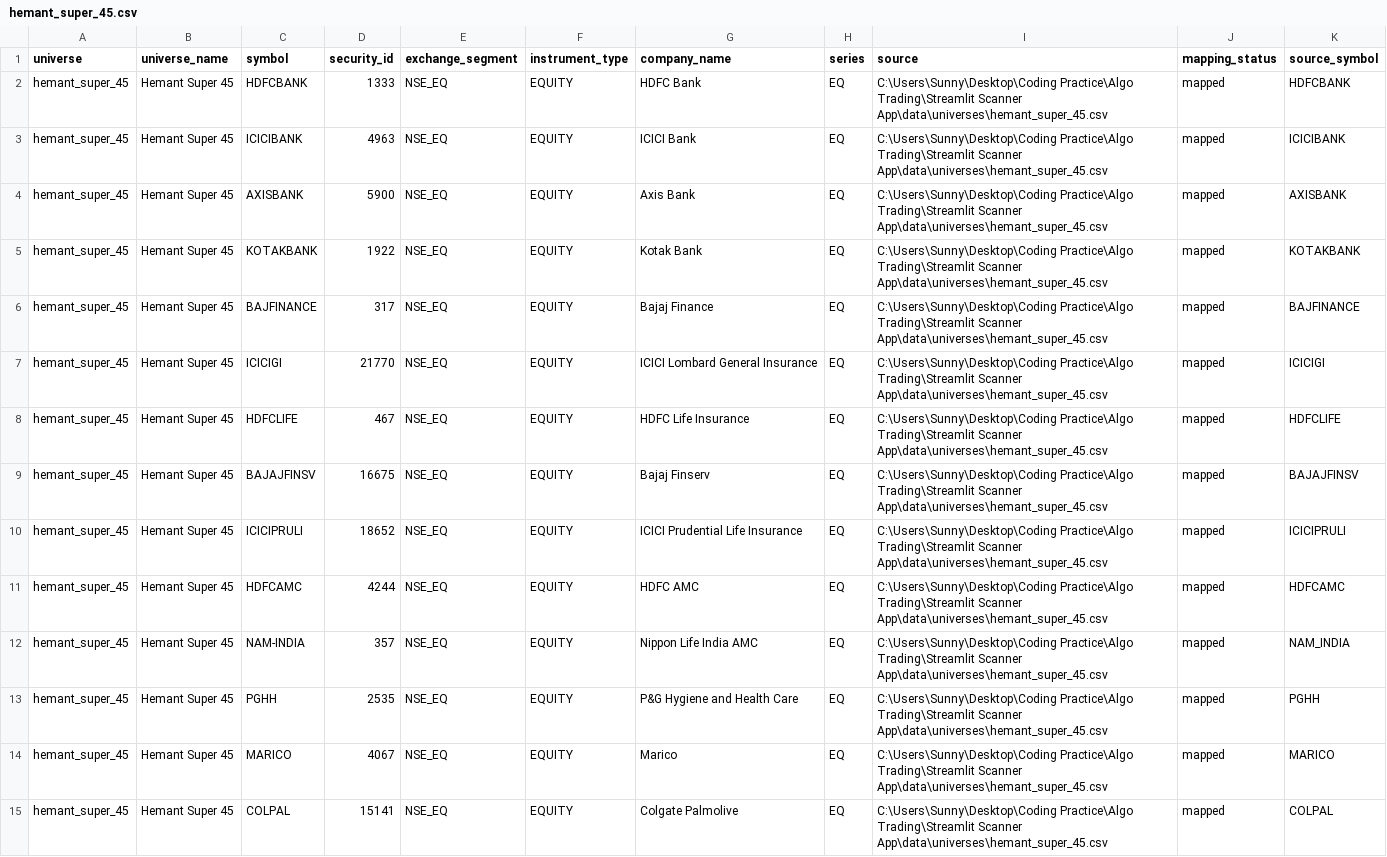
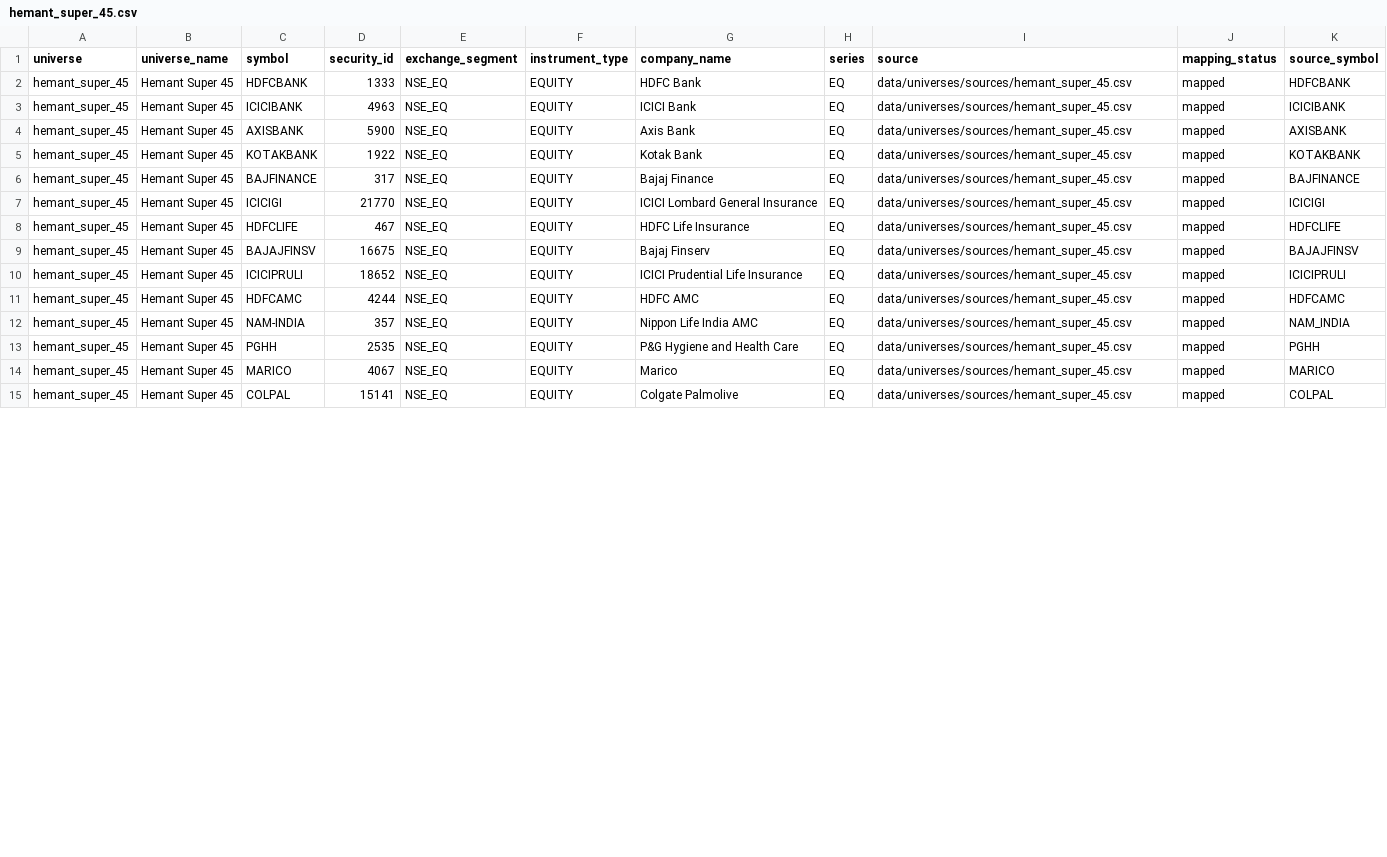
Before and after one commit to DoRmAmMu1997/Streamlit-Scanner-App, a CSV file: data/universes/hemant_super_45.csv, drawn as a sheet; only a part is shown; the diff covers the shown part only.

```diff
--- a/data/universes/hemant_super_45.csv
+++ b/data/universes/hemant_super_45.csv
@@ -1,15 +1,15 @@
 universe,universe_name,symbol,security_id,exchange_segment,instrument_type,company_name,series,source,mapping_status,source_symbol
-hemant_super_45,Hemant Super 45,HDFCBANK,1333,NSE_EQ,EQUITY,HDFC Bank,EQ,C:\Users\Sunny\Desktop\Coding Practice\Algo Trading\Streamlit Scanner App\data\universes\hemant_super_45.csv,mapped,HDFCBANK
-hemant_super_45,Hemant Super 45,ICICIBANK,4963,NSE_EQ,EQUITY,ICICI Bank,EQ,C:\Users\Sunny\Desktop\Coding Practice\Algo Trading\Streamlit Scanner App\data\universes\hemant_super_45.csv,mapped,ICICIBANK
-hemant_super_45,Hemant Super 45,AXISBANK,5900,NSE_EQ,EQUITY,Axis Bank,EQ,C:\Users\Sunny\Desktop\Coding Practice\Algo Trading\Streamlit Scanner App\data\universes\hemant_super_45.csv,mapped,AXISBANK
-hemant_super_45,Hemant Super 45,KOTAKBANK,1922,NSE_EQ,EQUITY,Kotak Bank,EQ,C:\Users\Sunny\Desktop\Coding Practice\Algo Trading\Streamlit Scanner App\data\universes\hemant_super_45.csv,mapped,KOTAKBANK
-hemant_super_45,Hemant Super 45,BAJFINANCE,317,NSE_EQ,EQUITY,Bajaj Finance,EQ,C:\Users\Sunny\Desktop\Coding Practice\Algo Trading\Streamlit Scanner App\data\universes\hemant_super_45.csv,mapped,BAJFINANCE
-hemant_super_45,Hemant Super 45,ICICIGI,21770,NSE_EQ,EQUITY,ICICI Lombard General Insurance,EQ,C:\Users\Sunny\Desktop\Coding Practice\Algo Trading\Streamlit Scanner App\data\universes\hemant_super_45.csv,mapped,ICICIGI
-hemant_super_45,Hemant Super 45,HDFCLIFE,467,NSE_EQ,EQUITY,HDFC Life Insurance,EQ,C:\Users\Sunny\Desktop\Coding Practice\Algo Trading\Streamlit Scanner App\data\universes\hemant_super_45.csv,mapped,HDFCLIFE
-hemant_super_45,Hemant Super 45,BAJAJFINSV,16675,NSE_EQ,EQUITY,Bajaj Finserv,EQ,C:\Users\Sunny\Desktop\Coding Practice\Algo Trading\Streamlit Scanner App\data\universes\hemant_super_45.csv,mapped,BAJAJFINSV
-hemant_super_45,Hemant Super 45,ICICIPRULI,18652,NSE_EQ,EQUITY,ICICI Prudential Life Insurance,EQ,C:\Users\Sunny\Desktop\Coding Practice\Algo Trading\Streamlit Scanner App\data\universes\hemant_super_45.csv,mapped,ICICIPRULI
-hemant_super_45,Hemant Super 45,HDFCAMC,4244,NSE_EQ,EQUITY,HDFC AMC,EQ,C:\Users\Sunny\Desktop\Coding Practice\Algo Trading\Streamlit Scanner App\data\universes\hemant_super_45.csv,mapped,HDFCAMC
-hemant_super_45,Hemant Super 45,NAM-INDIA,357,NSE_EQ,EQUITY,Nippon Life India AMC,EQ,C:\Users\Sunny\Desktop\Coding Practice\Algo Trading\Streamlit Scanner App\data\universes\hemant_super_45.csv,mapped,NAM_INDIA
-hemant_super_45,Hemant Super 45,PGHH,2535,NSE_EQ,EQUITY,P&G Hygiene and Health Care,EQ,C:\Users\Sunny\Desktop\Coding Practice\Algo Trading\Streamlit Scanner App\data\universes\hemant_super_45.csv,mapped,PGHH
-hemant_super_45,Hemant Super 45,MARICO,4067,NSE_EQ,EQUITY,Marico,EQ,C:\Users\Sunny\Desktop\Coding Practice\Algo Trading\Streamlit Scanner App\data\universes\hemant_super_45.csv,mapped,MARICO
-hemant_super_45,Hemant Super 45,COLPAL,15141,NSE_EQ,EQUITY,Colgate Palmolive,EQ,C:\Users\Sunny\Desktop\Coding Practice\Algo Trading\Streamlit Scanner App\data\universes\hemant_super_45.csv,mapped,COLPAL
+hemant_super_45,Hemant Super 45,HDFCBANK,1333,NSE_EQ,EQUITY,HDFC Bank,EQ,data/universes/sources/hemant_super_45.csv,mapped,HDFCBANK
+hemant_super_45,Hemant Super 45,ICICIBANK,4963,NSE_EQ,EQUITY,ICICI Bank,EQ,data/universes/sources/hemant_super_45.csv,mapped,ICICIBANK
+hemant_super_45,Hemant Super 45,AXISBANK,5900,NSE_EQ,EQUITY,Axis Bank,EQ,data/universes/sources/hemant_super_45.csv,mapped,AXISBANK
+hemant_super_45,Hemant Super 45,KOTAKBANK,1922,NSE_EQ,EQUITY,Kotak Bank,EQ,data/universes/sources/hemant_super_45.csv,mapped,KOTAKBANK
+hemant_super_45,Hemant Super 45,BAJFINANCE,317,NSE_EQ,EQUITY,Bajaj Finance,EQ,data/universes/sources/hemant_super_45.csv,mapped,BAJFINANCE
+hemant_super_45,Hemant Super 45,ICICIGI,21770,NSE_EQ,EQUITY,ICICI Lombard General Insurance,EQ,data/universes/sources/hemant_super_45.csv,mapped,ICICIGI
+hemant_super_45,Hemant Super 45,HDFCLIFE,467,NSE_EQ,EQUITY,HDFC Life Insurance,EQ,data/universes/sources/hemant_super_45.csv,mapped,HDFCLIFE
+hemant_super_45,Hemant Super 45,BAJAJFINSV,16675,NSE_EQ,EQUITY,Bajaj Finserv,EQ,data/universes/sources/hemant_super_45.csv,mapped,BAJAJFINSV
+hemant_super_45,Hemant Super 45,ICICIPRULI,18652,NSE_EQ,EQUITY,ICICI Prudential Life Insurance,EQ,data/universes/sources/hemant_super_45.csv,mapped,ICICIPRULI
+hemant_super_45,Hemant Super 45,HDFCAMC,4244,NSE_EQ,EQUITY,HDFC AMC,EQ,data/universes/sources/hemant_super_45.csv,mapped,HDFCAMC
+hemant_super_45,Hemant Super 45,NAM-INDIA,357,NSE_EQ,EQUITY,Nippon Life India AMC,EQ,data/universes/sources/hemant_super_45.csv,mapped,NAM_INDIA
+hemant_super_45,Hemant Super 45,PGHH,2535,NSE_EQ,EQUITY,P&G Hygiene and Health Care,EQ,data/universes/sources/hemant_super_45.csv,mapped,PGHH
+hemant_super_45,Hemant Super 45,MARICO,4067,NSE_EQ,EQUITY,Marico,EQ,data/universes/sources/hemant_super_45.csv,mapped,MARICO
+hemant_super_45,Hemant Super 45,COLPAL,15141,NSE_EQ,EQUITY,Colgate Palmolive,EQ,data/universes/sources/hemant_super_45.csv,mapped,COLPAL
```
Also changed, not shown: 29 edited cells elsewhere in this file, data/universes/hemant_good_45.csv, 14 other files.
